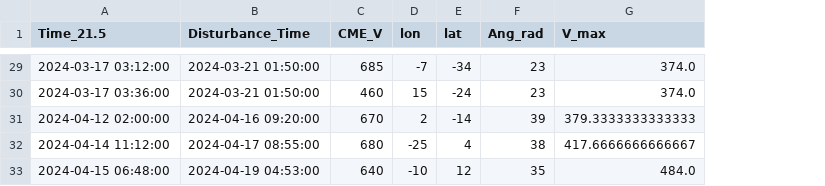
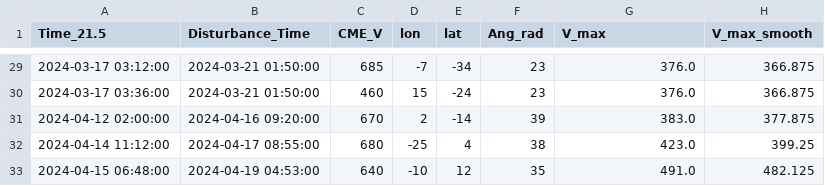
Before and after one commit to dechenlhamogyeltshen/CME_pulse_duration, a CSV file: huxt/data/input/(I)CMEs.csv, drawn as a sheet; only a part is shown, gaps mark what is left out; the diff covers the shown part only; the diff names each change by its address in the sheet, - before the commit and + after, or states it on an @@ line.

```diff
--- a/huxt/data/input/(I)CMEs.csv
+++ b/huxt/data/input/(I)CMEs.csv
+column H (V_max_smooth), rows 29-33: 366.875 | 366.875 | 377.875 | 399.25 | 482.125
-G29:G30 (V_max): 374.0
+G29:G30 (V_max): 376.0
-G31 (V_max): 379.3333333333333
+G31 (V_max): 383.0
-G32 (V_max): 417.6666666666667
+G32 (V_max): 423.0
-G33 (V_max): 484.0
+G33 (V_max): 491.0
```
Also changed, not shown: 27 edited cells elsewhere in this file, 56 other files.
